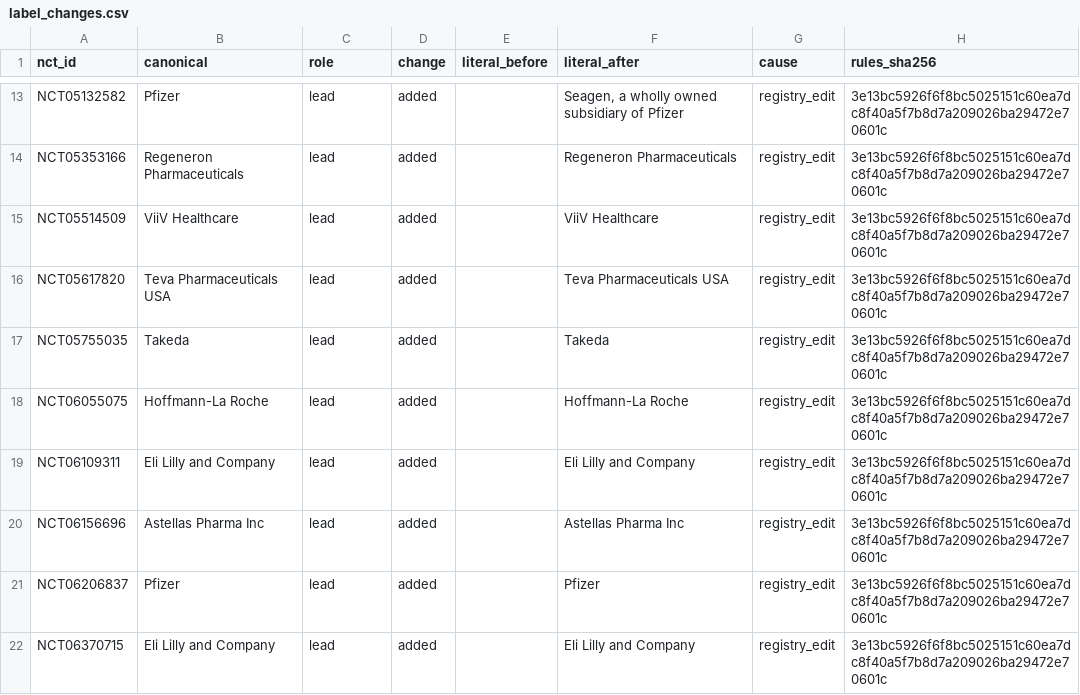
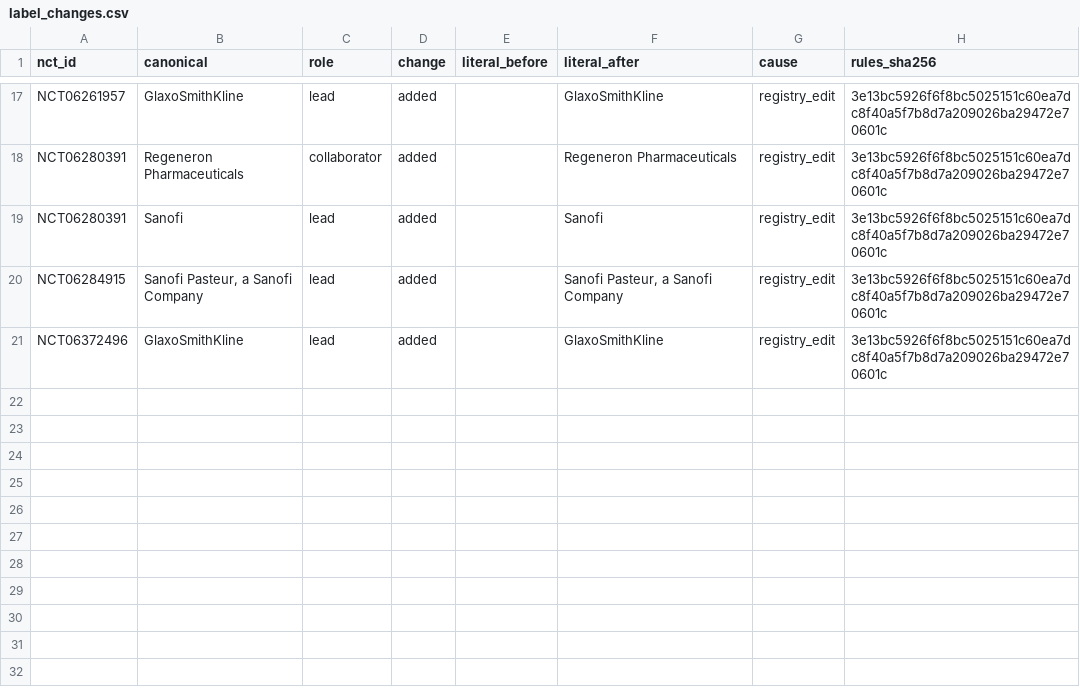
Before and after one commit to michaeldgreenphd/clinical-trial-populations, a CSV file: data/sponsors/audit/label_changes.csv, drawn as a sheet; only a part is shown, gaps mark what is left out; removed rows and columns are numbered as before the commit, all else as after; the diff covers the shown part only; the diff names each change by its address in the sheet, - before the commit and + after, or states it on an @@ line.

```diff
--- a/data/sponsors/audit/label_changes.csv
+++ b/data/sponsors/audit/label_changes.csv
-A17 (nct_id): NCT05132582
+A17 (nct_id): NCT06261957
-B17 (canonical): Pfizer
+B17 (canonical): GlaxoSmithKline
-F17 (literal_after): Seagen, a wholly owned subsidiary of Pfizer
+F17 (literal_after): GlaxoSmithKline
-A18 (nct_id): NCT05353166
+A18 (nct_id): NCT06280391
-C18 (role): lead
+C18 (role): collaborator
-row 15: NCT05514509 | ViiV Healthcare | lead | added |  | ViiV Healthcare | registry_edit | 3e13bc5926f6f8bc5025151c60ea7dc8f40a5f7b8d7a209026ba29472e70601c
-row 16: NCT05617820 | Teva Pharmaceuticals USA | lead | added |  | Teva Pharmaceuticals USA | registry_edit | 3e13bc5926f6f8bc5025151c60ea7dc8f40a5f7b8d7a209026ba29472e70601c
-row 17: NCT05755035 | Takeda | lead | added |  | Takeda | registry_edit | 3e13bc5926f6f8bc5025151c60ea7dc8f40a5f7b8d7a209026ba29472e70601c
-row 18: NCT06055075 | Hoffmann-La Roche | lead | added |  | Hoffmann-La Roche | registry_edit | 3e13bc5926f6f8bc5025151c60ea7dc8f40a5f7b8d7a209026ba29472e70601c
-A19 (nct_id): NCT06109311
+A19 (nct_id): NCT06280391
-B19 (canonical): Eli Lilly and Company
+B19 (canonical): Sanofi
-F19 (literal_after): Eli Lilly and Company
+F19 (literal_after): Sanofi
-A20 (nct_id): NCT06156696
+A20 (nct_id): NCT06284915
-B20 (canonical): Astellas Pharma Inc
+B20 (canonical): Sanofi Pasteur, a Sanofi Company
-F20 (literal_after): Astellas Pharma Inc
+F20 (literal_after): Sanofi Pasteur, a Sanofi Company
-row 21: NCT06206837 | Pfizer | lead | added |  | Pfizer | registry_edit | 3e13bc5926f6f8bc5025151c60ea7dc8f40a5f7b8d7a209026ba29472e70601c
-A21 (nct_id): NCT06370715
+A21 (nct_id): NCT06372496
-B21 (canonical): Eli Lilly and Company
+B21 (canonical): GlaxoSmithKline
-F21 (literal_after): Eli Lilly and Company
+F21 (literal_after): GlaxoSmithKline
```
Also changed, not shown: 5 added rows, 1 removed row and 24 edited cells elsewhere in this file, data/sponsors/audit/inbox_new_unmatched.csv, 5 other files.
